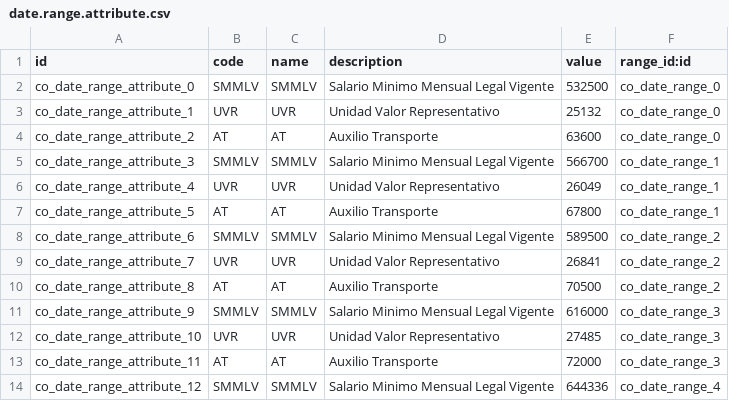
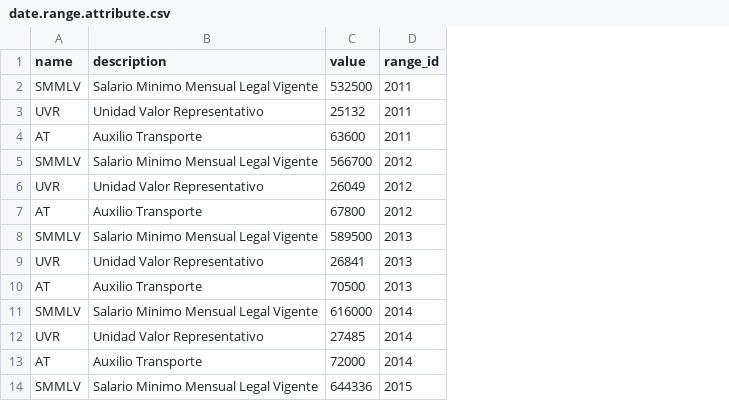
Before and after one commit to cti0doo/cti_old, a CSV file: date_range/data/date.range.attribute.csv, drawn as a sheet; only a part is shown; removed rows and columns are numbered as before the commit, all else as after; the diff names each change by its address in the sheet, - before the commit and + after, or states it on an @@ line.

Commit message:
Updated date_range

```diff
--- a/date_range/data/date.range.attribute.csv
+++ b/date_range/data/date.range.attribute.csv
-column A (id), rows 2-14: co_date_range_attribute_0 | co_date_range_attribute_1 | co_date_range_attribute_2 | co_date_range_attribute_3 | co_date_range_attribute_4 | co_date_range_attribute_5 | co_date_range_attribute_6 | co_date_range_attribute_7 | co_date_range_attribute_8 | co_date_range_attribute_9 | co_date_range_attribute_10 | co_date_range_attribute_11 | co_date_range_attribute_12
-column B (code), rows 2-14: SMMLV | UVR | AT | SMMLV | UVR | AT | SMMLV | UVR | AT | SMMLV | UVR | AT | SMMLV
-column F (range_id:id), rows 2-14: co_date_range_0 | co_date_range_0 | co_date_range_0 | co_date_range_1 | co_date_range_1 | co_date_range_1 | co_date_range_2 | co_date_range_2 | co_date_range_2 | co_date_range_3 | co_date_range_3 | co_date_range_3 | co_date_range_4
+column D (range_id), rows 2-14: 2011 | 2011 | 2011 | 2012 | 2012 | 2012 | 2013 | 2013 | 2013 | 2014 | 2014 | 2014 | 2015
```
Also changed, not shown: date_range/data/date.range.csv, date_range/security/ir.model.access.csv, 6 other files.
